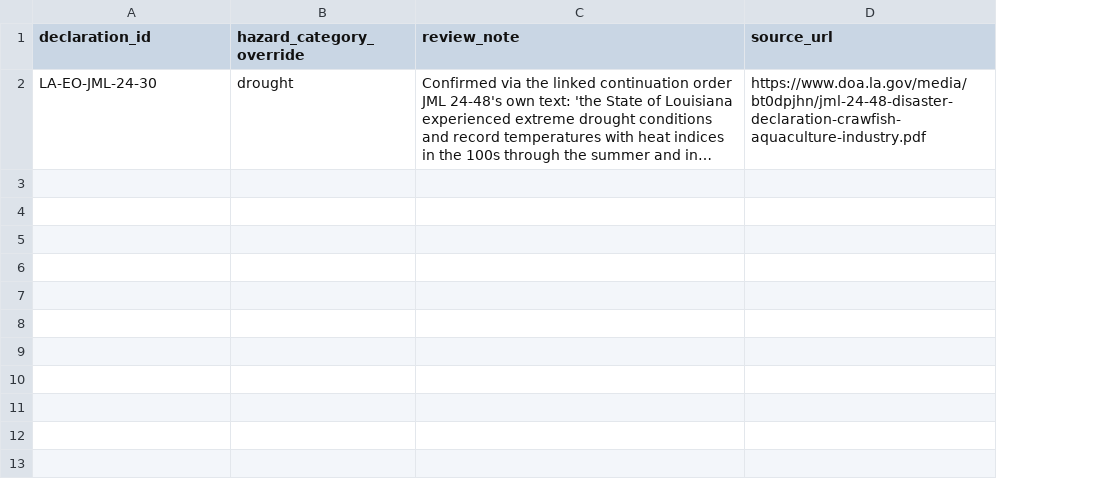
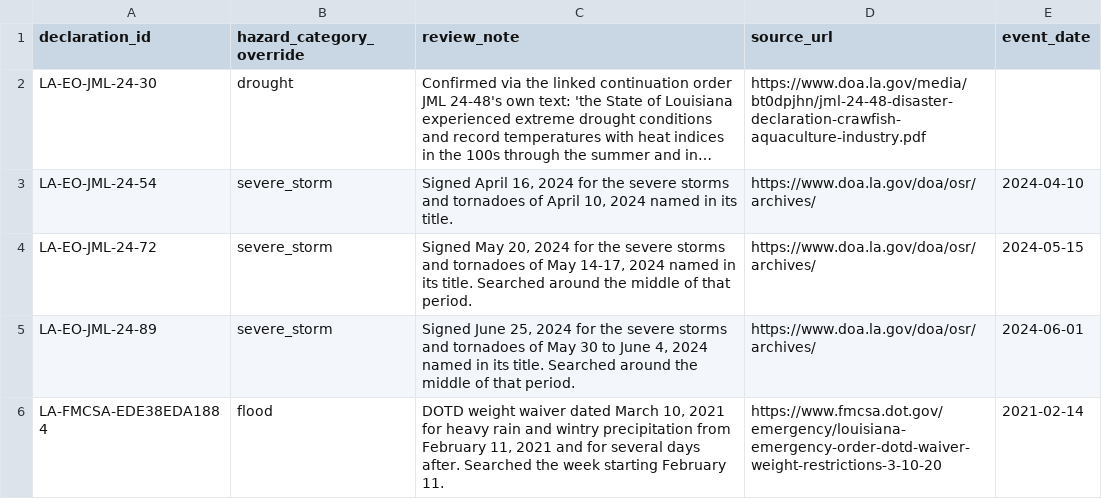
Before and after one commit to Phenom1881/disaster-data, a CSV file: plus/louisiana/hazard_overrides.csv, drawn as a sheet; long unchanged cells end in …; the diff names each change by its address in the sheet, - before the commit and + after, or states it on an @@ line.

```diff
--- a/plus/louisiana/hazard_overrides.csv
+++ b/plus/louisiana/hazard_overrides.csv
+column E (event_date), empty
+row 3: LA-EO-JML-24-54 | severe_storm | Signed April 16, 2024 for the severe storms and tornadoes of April 10, 2024 named in its title. | https://www.doa.la.gov/doa/osr/archives/ | 2024-04-10
+row 4: LA-EO-JML-24-72 | severe_storm | Signed May 20, 2024 for the severe storms and tornadoes of May 14-17, 2024 named in its title. Searched around the middle of that period. | https://www.doa.la.gov/doa/osr/archives/ | 2024-05-15
+row 5: LA-EO-JML-24-89 | severe_storm | Signed June 25, 2024 for the severe storms and tornadoes of May 30 to June 4, 2024 named in its title. Searched around the middle of that period. | https://www.doa.la.gov/doa/osr/archives/ | 2024-06-01
+row 6: LA-FMCSA-EDE38EDA1884 | flood | DOTD weight waiver dated March 10, 2021 for heavy rain and wintry precipitation from February 11, 2021 and for several days after. Searched the week starting February 11. | https://www.fmcsa.dot.gov/emergency/louisiana-emergency-order-dotd-waiver-weight-restrictions-3-10-20 | 2021-02-14
```
Also changed, not shown: plus/alaska/hazard_overrides.csv, plus/michigan/hazard_overrides.csv, 9 other files.
